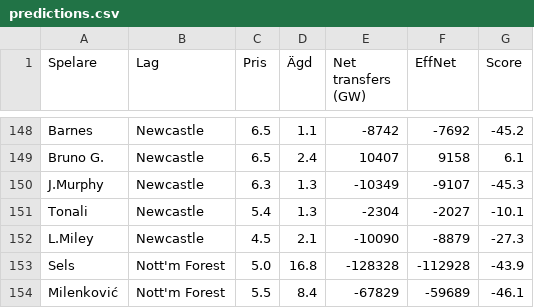
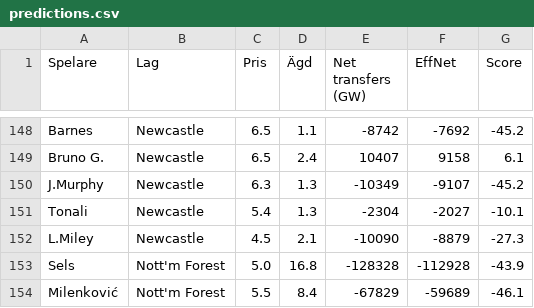
Before and after one commit to Limpan296/fpl-price-tracker, a CSV file: static/predictions.csv, drawn as a sheet; only a part is shown, gaps mark what is left out.

```diff
--- a/static/predictions.csv
+++ b/static/predictions.csv
@@ -149,3 +149,3 @@ Barnes,Newcastle,6.5,1.1,-8742,-7692,-45.2
 Bruno G.,Newcastle,6.5,2.4,10407,9158,6.1
-J.Murphy,Newcastle,6.3,1.3,-10349,-9107,-45.3
+J.Murphy,Newcastle,6.3,1.3,-10349,-9107,-45.2
 Tonali,Newcastle,5.4,1.3,-2304,-2027,-10.1
```
